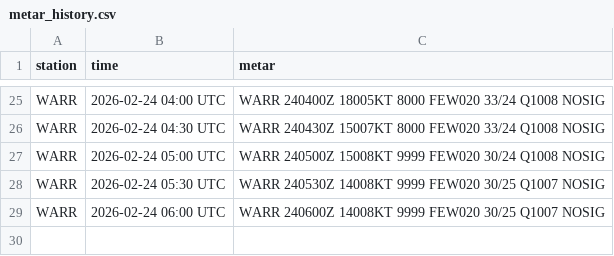
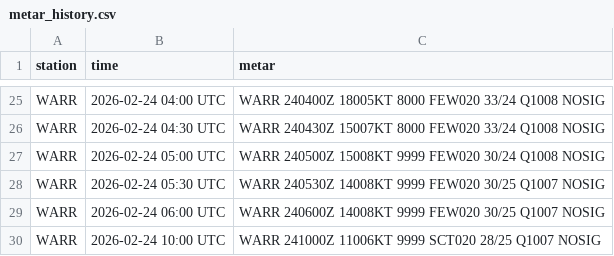
Before and after one commit to PetrucKLouxie/metarwarr, a CSV file: metar_history.csv, drawn as a sheet; only a part is shown, gaps mark what is left out; the diff names each change by its address in the sheet, - before the commit and + after, or states it on an @@ line.

```diff
--- a/metar_history.csv
+++ b/metar_history.csv
+row 30: WARR | 2026-02-24 10:00 UTC | WARR 241000Z 11006KT 9999 SCT020 28/25 Q1007 NOSIG
```
